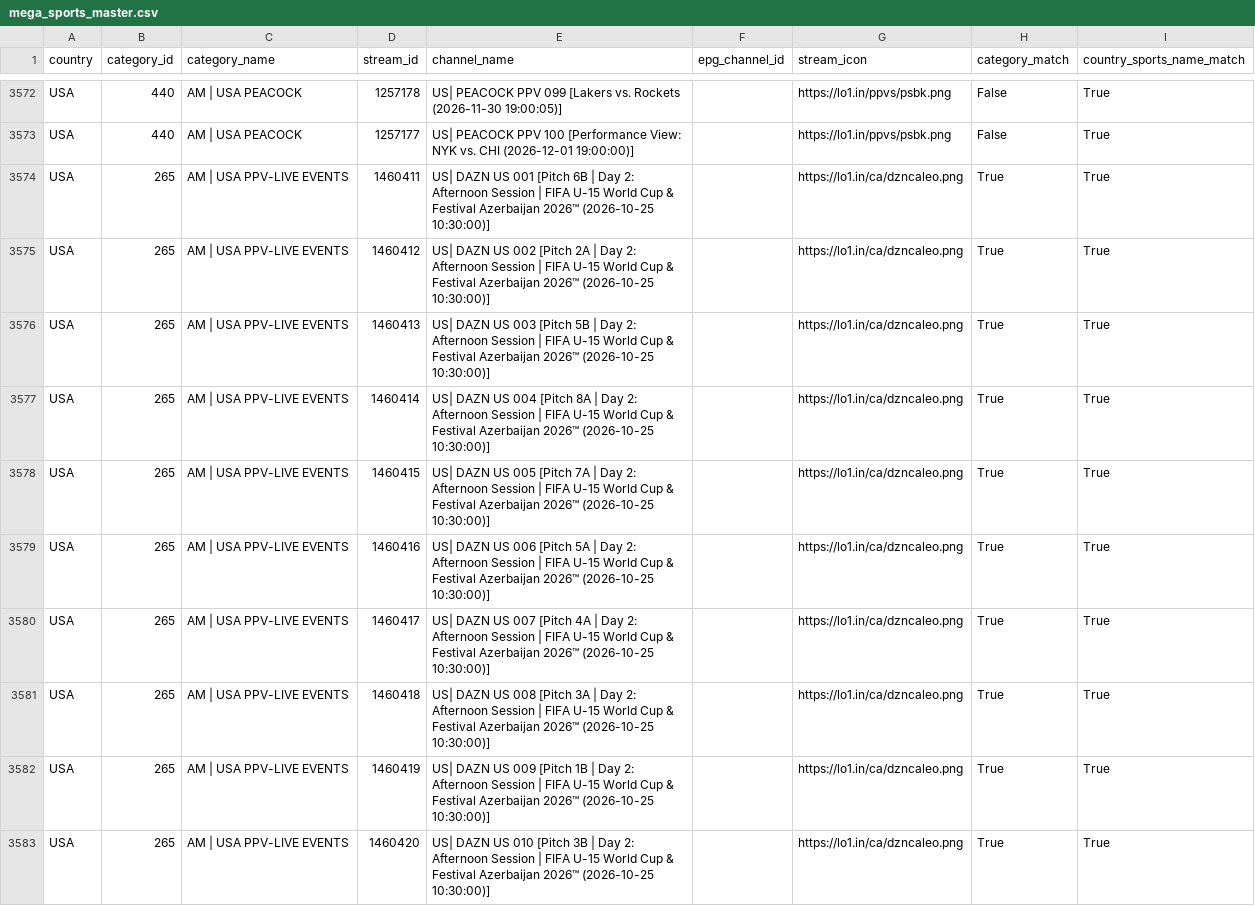
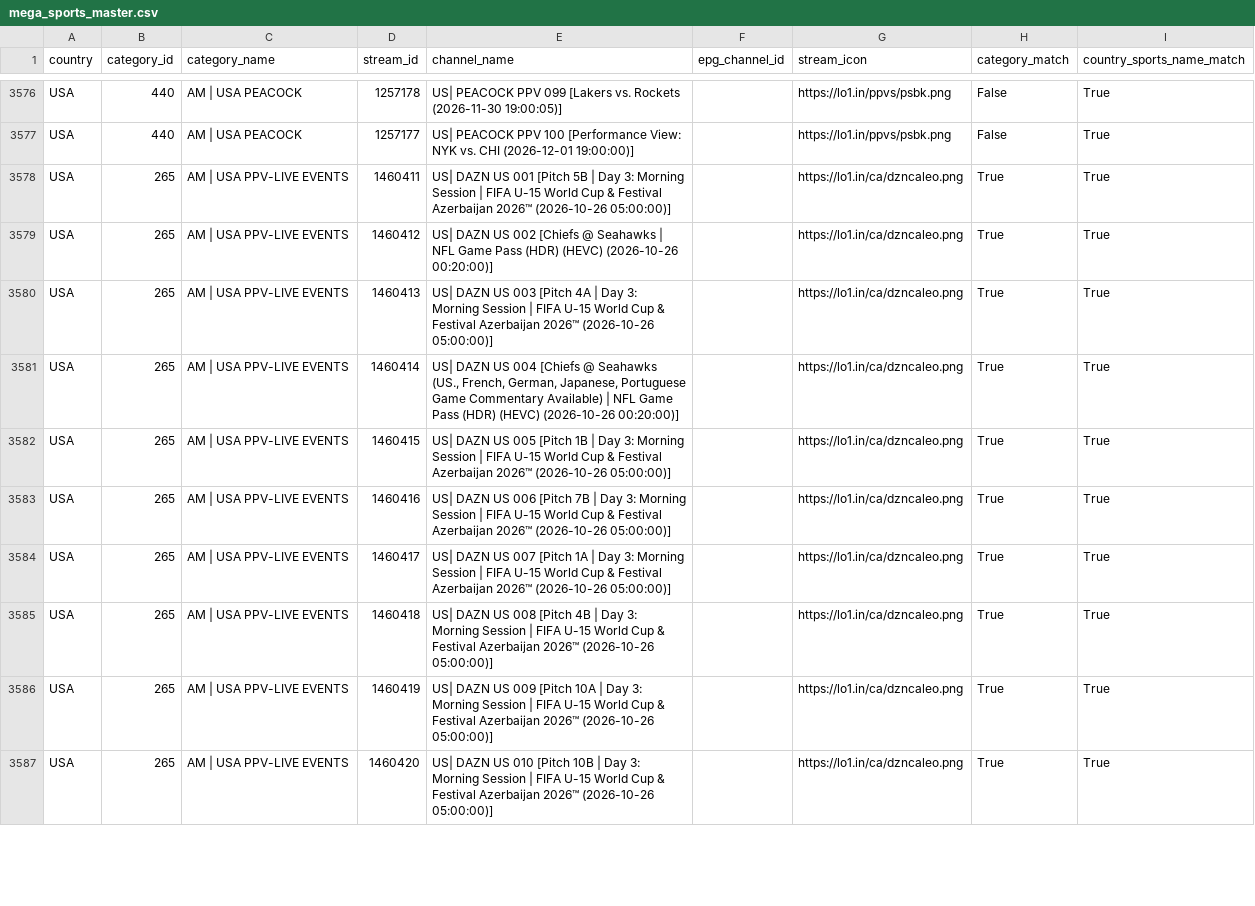
Before and after one commit to festy1986/festy-epg, a CSV file: config/mega_sports_master.csv, drawn as a sheet; only a part is shown, gaps mark what is left out; the diff covers the shown part only.

```diff
--- a/config/mega_sports_master.csv
+++ b/config/mega_sports_master.csv
@@ -3573,11 +3577,11 @@ USA,440,AM | USA PEACOCK,1257178,US| PEACOCK PPV 099 [Lakers vs. Rockets (2026-1
 USA,440,AM | USA PEACOCK,1257177,US| PEACOCK PPV 100 [Performance View: NYK vs. CHI (2026-12-01 19:00:00)],,https://lo1.in/ppvs/psbk.png,False,True
-USA,265,AM | USA PPV-LIVE EVENTS,1460411,US| DAZN US 001 [Pitch 6B | Day 2: Afternoon Session | FIFA U-15 World Cup & Festival Azerbaijan 2026™ (2026-10-25 10:30:00)],,https://lo1.in/ca/dzncaleo.png,True,True
-USA,265,AM | USA PPV-LIVE EVENTS,1460412,US| DAZN US 002 [Pitch 2A | Day 2: Afternoon Session | FIFA U-15 World Cup & Festival Azerbaijan 2026™ (2026-10-25 10:30:00)],,https://lo1.in/ca/dzncaleo.png,True,True
-USA,265,AM | USA PPV-LIVE EVENTS,1460413,US| DAZN US 003 [Pitch 5B | Day 2: Afternoon Session | FIFA U-15 World Cup & Festival Azerbaijan 2026™ (2026-10-25 10:30:00)],,https://lo1.in/ca/dzncaleo.png,True,True
-USA,265,AM | USA PPV-LIVE EVENTS,1460414,US| DAZN US 004 [Pitch 8A | Day 2: Afternoon Session | FIFA U-15 World Cup & Festival Azerbaijan 2026™ (2026-10-25 10:30:00)],,https://lo1.in/ca/dzncaleo.png,True,True
-USA,265,AM | USA PPV-LIVE EVENTS,1460415,US| DAZN US 005 [Pitch 7A | Day 2: Afternoon Session | FIFA U-15 World Cup & Festival Azerbaijan 2026™ (2026-10-25 10:30:00)],,https://lo1.in/ca/dzncaleo.png,True,True
-USA,265,AM | USA PPV-LIVE EVENTS,1460416,US| DAZN US 006 [Pitch 5A | Day 2: Afternoon Session | FIFA U-15 World Cup & Festival Azerbaijan 2026™ (2026-10-25 10:30:00)],,https://lo1.in/ca/dzncaleo.png,True,True
-USA,265,AM | USA PPV-LIVE EVENTS,1460417,US| DAZN US 007 [Pitch 4A | Day 2: Afternoon Session | FIFA U-15 World Cup & Festival Azerbaijan 2026™ (2026-10-25 10:30:00)],,https://lo1.in/ca/dzncaleo.png,True,True
-USA,265,AM | USA PPV-LIVE EVENTS,1460418,US| DAZN US 008 [Pitch 3A | Day 2: Afternoon Session | FIFA U-15 World Cup & Festival Azerbaijan 2026™ (2026-10-25 10:30:00)],,https://lo1.in/ca/dzncaleo.png,True,True
-USA,265,AM | USA PPV-LIVE EVENTS,1460419,US| DAZN US 009 [Pitch 1B | Day 2: Afternoon Session | FIFA U-15 World Cup & Festival Azerbaijan 2026™ (2026-10-25 10:30:00)],,https://lo1.in/ca/dzncaleo.png,True,True
-USA,265,AM | USA PPV-LIVE EVENTS,1460420,US| DAZN US 010 [Pitch 3B | Day 2: Afternoon Session | FIFA U-15 World Cup & Festival Azerbaijan 2026™ (2026-10-25 10:30:00)],,https://lo1.in/ca/dzncaleo.png,True,True
+USA,265,AM | USA PPV-LIVE EVENTS,1460411,US| DAZN US 001 [Pitch 5B | Day 3: Morning Session | FIFA U-15 World Cup & Festival Azerbaijan 2026™ (2026-10-26 05:00:00)],,https://lo1.in/ca/dzncaleo.png,True,True
+USA,265,AM | USA PPV-LIVE EVENTS,1460412,US| DAZN US 002 [Chiefs @ Seahawks | NFL Game Pass (HDR) (HEVC) (2026-10-26 00:20:00)],,https://lo1.in/ca/dzncaleo.png,True,True
+USA,265,AM | USA PPV-LIVE EVENTS,1460413,US| DAZN US 003 [Pitch 4A | Day 3: Morning Session | FIFA U-15 World Cup & Festival Azerbaijan 2026™ (2026-10-26 05:00:00)],,https://lo1.in/ca/dzncaleo.png,True,True
+USA,265,AM | USA PPV-LIVE EVENTS,1460414,"US| DAZN US 004 [Chiefs @ Seahawks (US., French, German, Japanese, Portuguese Game Commentary Available) | NFL Game Pass (HDR) (HEVC) (2026-10-26 00:20:00)]",,https://lo1.in/ca/dzncaleo.png,True,True
+USA,265,AM | USA PPV-LIVE EVENTS,1460415,US| DAZN US 005 [Pitch 1B | Day 3: Morning Session | FIFA U-15 World Cup & Festival Azerbaijan 2026™ (2026-10-26 05:00:00)],,https://lo1.in/ca/dzncaleo.png,True,True
+USA,265,AM | USA PPV-LIVE EVENTS,1460416,US| DAZN US 006 [Pitch 7B | Day 3: Morning Session | FIFA U-15 World Cup & Festival Azerbaijan 2026™ (2026-10-26 05:00:00)],,https://lo1.in/ca/dzncaleo.png,True,True
+USA,265,AM | USA PPV-LIVE EVENTS,1460417,US| DAZN US 007 [Pitch 1A | Day 3: Morning Session | FIFA U-15 World Cup & Festival Azerbaijan 2026™ (2026-10-26 05:00:00)],,https://lo1.in/ca/dzncaleo.png,True,True
+USA,265,AM | USA PPV-LIVE EVENTS,1460418,US| DAZN US 008 [Pitch 4B | Day 3: Morning Session | FIFA U-15 World Cup & Festival Azerbaijan 2026™ (2026-10-26 05:00:00)],,https://lo1.in/ca/dzncaleo.png,True,True
+USA,265,AM | USA PPV-LIVE EVENTS,1460419,US| DAZN US 009 [Pitch 10A | Day 3: Morning Session | FIFA U-15 World Cup & Festival Azerbaijan 2026™ (2026-10-26 05:00:00)],,https://lo1.in/ca/dzncaleo.png,True,True
+USA,265,AM | USA PPV-LIVE EVENTS,1460420,US| DAZN US 010 [Pitch 10B | Day 3: Morning Session | FIFA U-15 World Cup & Festival Azerbaijan 2026™ (2026-10-26 05:00:00)],,https://lo1.in/ca/dzncaleo.png,True,True
```
Also changed, not shown: 6 added rows, 6 removed rows and 24 edited cells elsewhere in this file, 2 other files.
